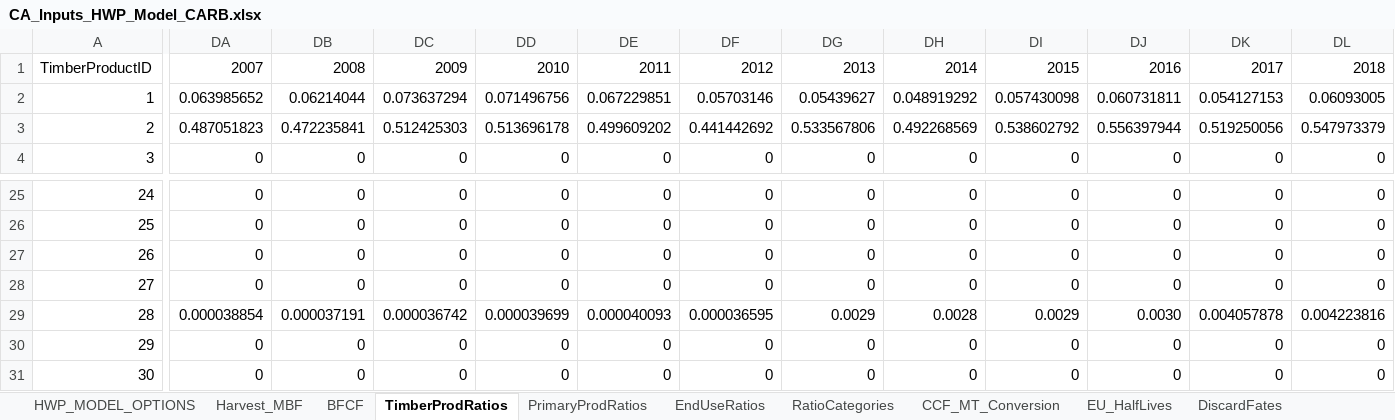
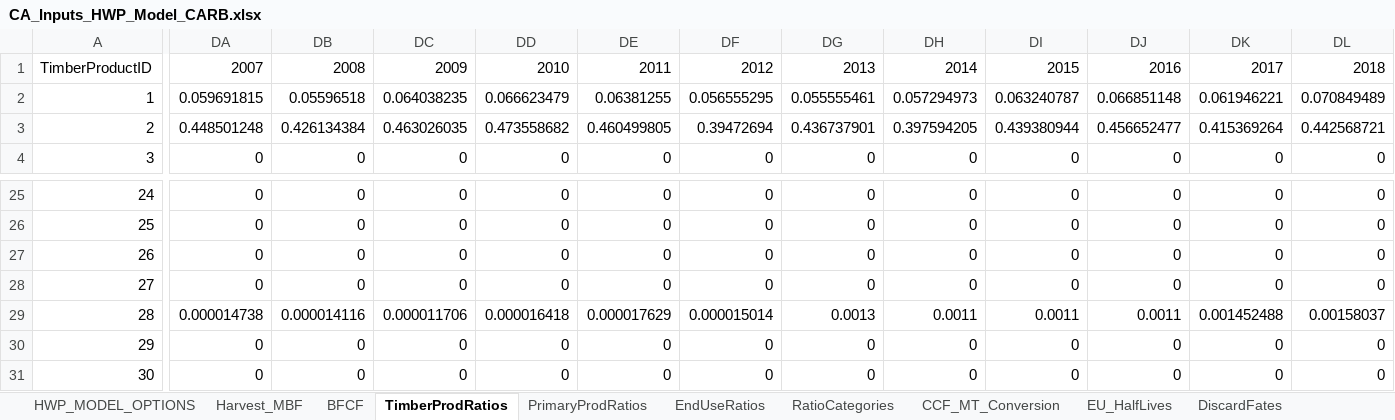
Before and after one commit to kmbrewer/HWP-C-vCARB, an Excel workbook: HWP Data/ExistingData/CA_Inputs_HWP_Model_CARB.xlsx, sheet TimberProdRatios, drawn as a sheet; only a part is shown, gaps mark what is left out; values as stored, in another font and other column widths than the file's, no borders; the diff covers the shown part only; the diff names each change by its address in the sheet, - before the commit and + after, or states it on an @@ line.

Commit message:
Updated the CA_INPUTS_HWP excel to include new PrimaryProductRatios (adjusted now for import values).

```diff
--- a/HWP Data/ExistingData/CA_Inputs_HWP_Model_CARB.xlsx (sheet TimberProdRatios)
+++ b/HWP Data/ExistingData/CA_Inputs_HWP_Model_CARB.xlsx (sheet TimberProdRatios)
-DA2: 0.063985652
+DA2: 0.059691815
-DB2: 0.06214044
+DB2: 0.05596518
-DC2: 0.073637294
+DC2: 0.064038235
-DD2: 0.071496756
+DD2: 0.066623479
-DE2: 0.067229851
+DE2: 0.06381255
-DF2: 0.05703146
+DF2: 0.056555295
-DG2: 0.05439627
+DG2: 0.055555461
-DH2: 0.048919292
+DH2: 0.057294973
-DI2: 0.057430098
+DI2: 0.063240787
-DJ2: 0.060731811
+DJ2: 0.066851148
-DK2: 0.054127153
+DK2: 0.061946221
-DL2: 0.06093005
+DL2: 0.070849489
-DA3: 0.487051823
+DA3: 0.448501248
-DB3: 0.472235841
+DB3: 0.426134384
-DC3: 0.512425303
+DC3: 0.463026035
-DD3: 0.513696178
+DD3: 0.473558682
-DE3: 0.499609202
+DE3: 0.460499805
-DF3: 0.441442692
+DF3: 0.39472694
-DG3: 0.533567806
+DG3: 0.436737901
-DH3: 0.492268569
+DH3: 0.397594205
-DI3: 0.538602792
+DI3: 0.439380944
-DJ3: 0.556397944
+DJ3: 0.456652477
-DK3: 0.519250056
+DK3: 0.415369264
-DL3: 0.547973379
+DL3: 0.442568721
-DA29: 0.000038854
+DA29: 0.000014738
-DB29: 0.000037191
+DB29: 0.000014116
-DC29: 0.000036742
+DC29: 0.000011706
-DD29: 0.000039699
+DD29: 0.000016418
-DE29: 0.000040093
+DE29: 0.000017629
-DF29: 0.000036595
+DF29: 0.000015014
-DG29: 0.0029
+DG29: 0.0013
-DH29: 0.0028
+DH29: 0.0011
-DI29: 0.0029
+DI29: 0.0011
-DJ29: 0.0030
+DJ29: 0.0011
-DK29: 0.004057878
+DK29: 0.001452488
-DL29: 0.004223816
+DL29: 0.00158037
```
Also changed, not shown: 119 edited cells elsewhere in this sheet, sheet PrimaryProdRatios, sheet HWP_MODEL_OPTIONS, 1 other file.
